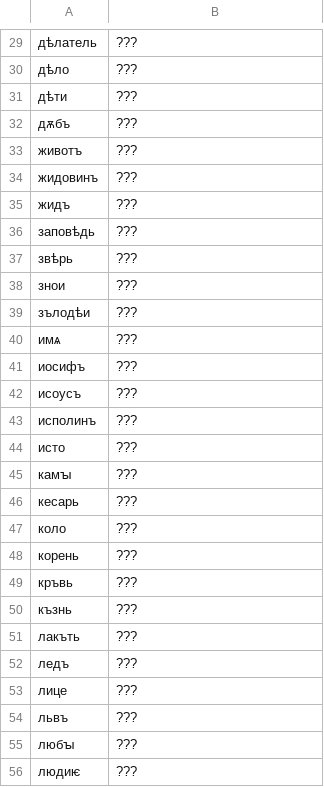
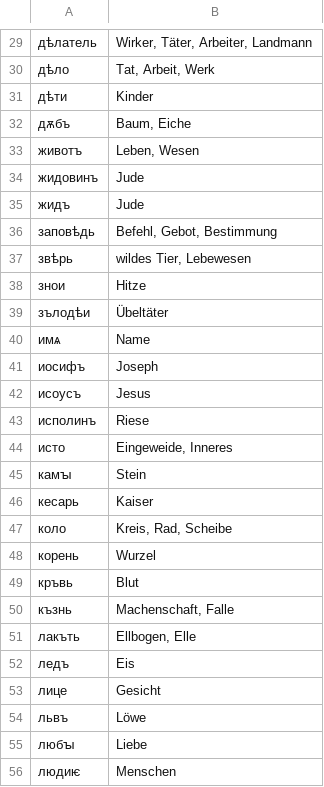
Before and after one commit to leonidmotz/leonidmotz.github.io, a CSV file: suprasliensis-data/glosses.csv, drawn as a sheet; only a part is shown, gaps mark what is left out; the diff covers the shown part only.

```diff
--- a/suprasliensis-data/glosses.csv
+++ b/suprasliensis-data/glosses.csv
@@ -29,28 +29,28 @@
-дѣлатель,???
-дѣло,???
-дѣти,???
-дѫбъ,???
-животъ,???
-жидовинъ,???
-жидъ,???
-заповѣдь,???
-звѣрь,???
-знои,???
-зълодѣи,???
-имѧ,???
-иосифъ,???
-исоусъ,???
-исполинъ,???
-исто,???
-камꙑ,???
-кесарь,???
-коло,???
-корень,???
-кръвь,???
-къзнь,???
-лакъть,???
-ледъ,???
-лице,???
-львъ,???
-любꙑ,???
-людиѥ,???
+дѣлатель,"Wirker, Täter, Arbeiter, Landmann"
+дѣло,"Tat, Arbeit, Werk"
+дѣти,Kinder
+дѫбъ,"Baum, Eiche"
+животъ,"Leben, Wesen"
+жидовинъ,Jude
+жидъ,Jude
+заповѣдь,"Befehl, Gebot, Bestimmung"
+звѣрь,"wildes Tier, Lebewesen"
+знои,Hitze
+зълодѣи,Übeltäter
+имѧ,Name
+иосифъ,Joseph
+исоусъ,Jesus
+исполинъ,Riese
+исто,"Eingeweide, Inneres"
+камꙑ,Stein
+кесарь,Kaiser
+коло,"Kreis, Rad, Scheibe"
+корень,Wurzel
+кръвь,Blut
+къзнь,"Machenschaft, Falle"
+лакъть,"Ellbogen, Elle"
+ледъ,Eis
+лице,Gesicht
+львъ,Löwe
+любꙑ,Liebe
+людиѥ,Menschen
```
Also changed, not shown: 2 added rows, 2 removed rows and 104 edited cells elsewhere in this file, 5 other files.
